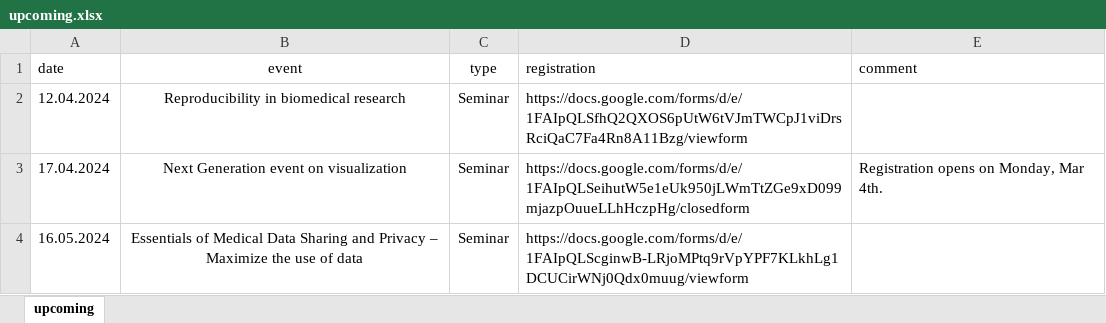
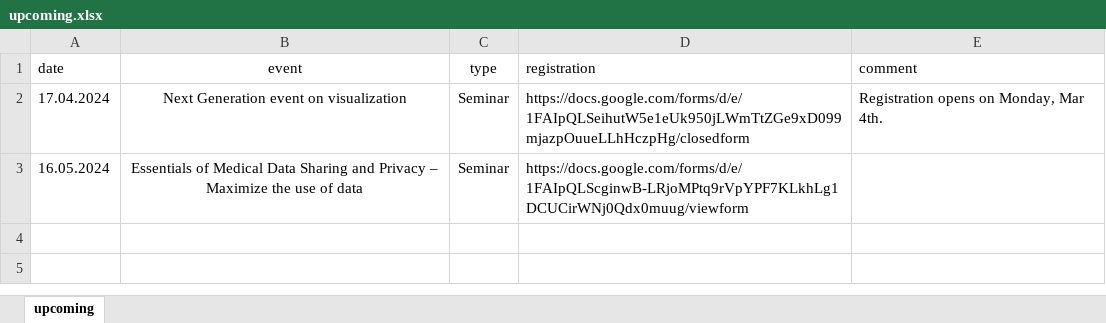
Before and after one commit to baselbiometrics/home, an Excel workbook: data/upcoming.xlsx, sheet upcoming, drawn as a sheet; values as stored, in another font and other column widths than the file's, no borders; charts and pictures not drawn; the diff names each change by its address in the sheet, - before the commit and + after, or states it on an @@ line.

Commit message:
move from upcoming to talks, add slides, still working on recording links

```diff
--- a/data/upcoming.xlsx (sheet upcoming)
+++ b/data/upcoming.xlsx (sheet upcoming)
-row 2: 12.04.2024 | Reproducibility in biomedical research | Seminar | https://docs.google.com/forms/d/e/1FAIpQLSfhQ2QXOS6pUtW6tVJmTWCpJ1viDrsRciQaC7Fa4Rn8A11Bzg/viewform
```
Also changed, not shown: charts or pictures, 10 other files.
